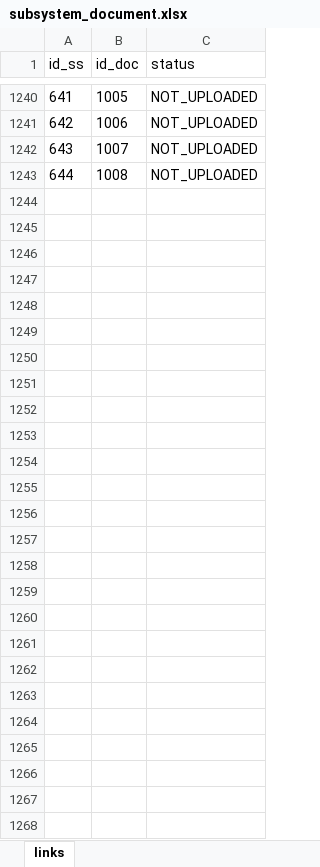
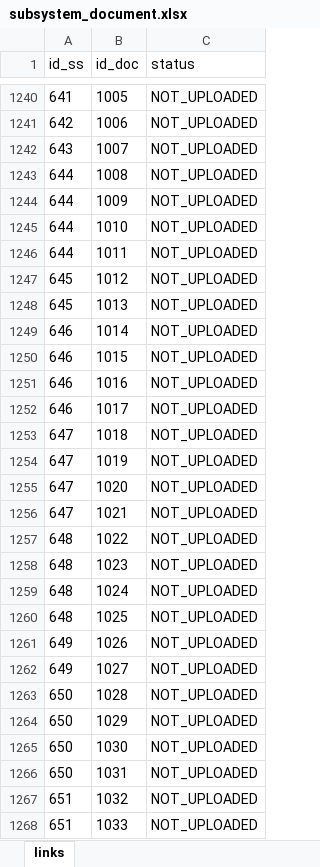
Before and after one commit to lucasrucu/rcc-sign_certificates, an Excel workbook: data/db/subsystem_document.xlsx, sheet links, drawn as a sheet; only a part is shown, gaps mark what is left out; values as stored, in another font and other column widths than the file's, no borders; the diff names each change by its address in the sheet, - before the commit and + after, or states it on an @@ line.

```diff
--- a/data/db/subsystem_document.xlsx (sheet links)
+++ b/data/db/subsystem_document.xlsx (sheet links)
+row 1244: 644 | 1009 | NOT_UPLOADED
+row 1245: 644 | 1010 | NOT_UPLOADED
+row 1246: 644 | 1011 | NOT_UPLOADED
+row 1247: 645 | 1012 | NOT_UPLOADED
+row 1248: 645 | 1013 | NOT_UPLOADED
+row 1249: 646 | 1014 | NOT_UPLOADED
+row 1250: 646 | 1015 | NOT_UPLOADED
+row 1251: 646 | 1016 | NOT_UPLOADED
+row 1252: 646 | 1017 | NOT_UPLOADED
+row 1253: 647 | 1018 | NOT_UPLOADED
+row 1254: 647 | 1019 | NOT_UPLOADED
+row 1255: 647 | 1020 | NOT_UPLOADED
+row 1256: 647 | 1021 | NOT_UPLOADED
+row 1257: 648 | 1022 | NOT_UPLOADED
+row 1258: 648 | 1023 | NOT_UPLOADED
+row 1259: 648 | 1024 | NOT_UPLOADED
+row 1260: 648 | 1025 | NOT_UPLOADED
+row 1261: 649 | 1026 | NOT_UPLOADED
+row 1262: 649 | 1027 | NOT_UPLOADED
+row 1263: 650 | 1028 | NOT_UPLOADED
+row 1264: 650 | 1029 | NOT_UPLOADED
+row 1265: 650 | 1030 | NOT_UPLOADED
+row 1266: 650 | 1031 | NOT_UPLOADED
+row 1267: 651 | 1032 | NOT_UPLOADED
+row 1268: 651 | 1033 | NOT_UPLOADED
```
Also changed, not shown: data/db/documents.xlsx, data/db/subsystems.xlsx, 5 other files.
